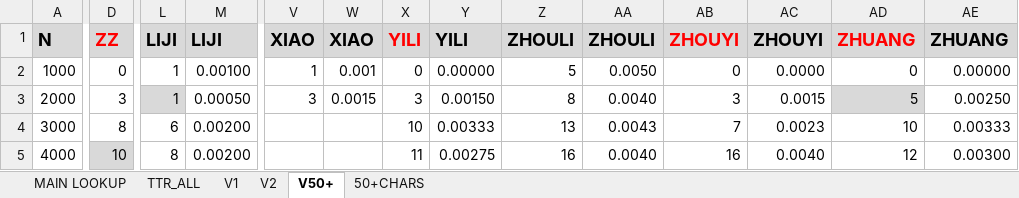
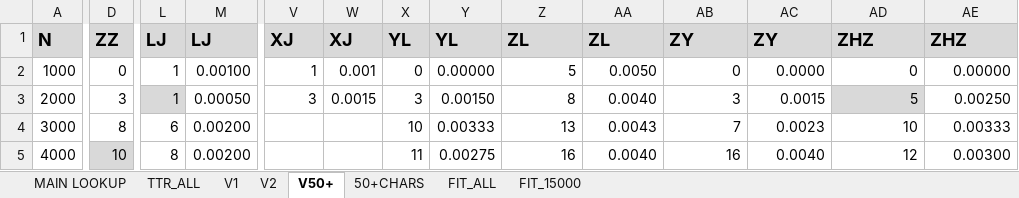
Before and after one commit to wsw-ctexts/vocabulary_richness, an Excel workbook: voc_ref.xlsx, sheet V50+, drawn as a sheet; only a part is shown, gaps mark what is left out; values as stored, in another font and other column widths than the file's, no borders; charts and pictures not drawn; the diff covers the shown part only; the diff names each change by its address in the sheet, - before the commit and + after, or states it on an @@ line.

```diff
--- a/voc_ref.xlsx (sheet V50+)
+++ b/voc_ref.xlsx (sheet V50+)
+sheet tab: FIT_ALL
+sheet tab: FIT_15000
-D1 text colour: #FF0000
+D1 text colour: black
-L1: LIJI
+L1: LJ
-M1: LIJI
+M1: LJ
-V1: XIAO
+V1: XJ
-W1: XIAO
+W1: XJ
-X1: YILI
+X1: YL
-X1 text colour: #FF0000
+X1 text colour: black
-Y1: YILI
+Y1: YL
-Z1: ZHOULI
+Z1: ZL
-AA1: ZHOULI
+AA1: ZL
-AB1: ZHOUYI
+AB1: ZY
-AB1 text colour: #FF0000
+AB1 text colour: black
-AC1: ZHOUYI
+AC1: ZY
-AD1: ZHUANG
+AD1: ZHZ
-AD1 text colour: #FF0000
+AD1 text colour: black
-AE1: ZHUANG
+AE1: ZHZ
```
Also changed, not shown: cell formats elsewhere in this sheet, sheet MAIN LOOKUP, sheet 50+CHARS, sheet TTR_ALL, sheet V1, sheet V2, charts or pictures.
